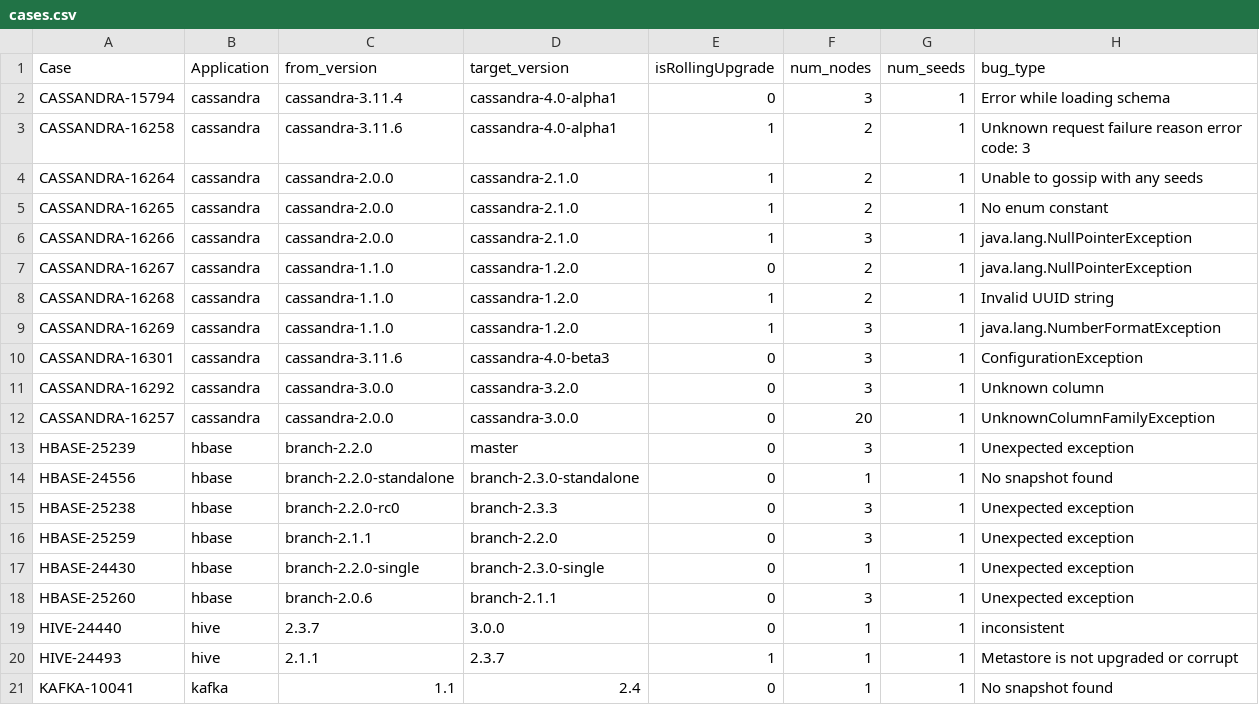
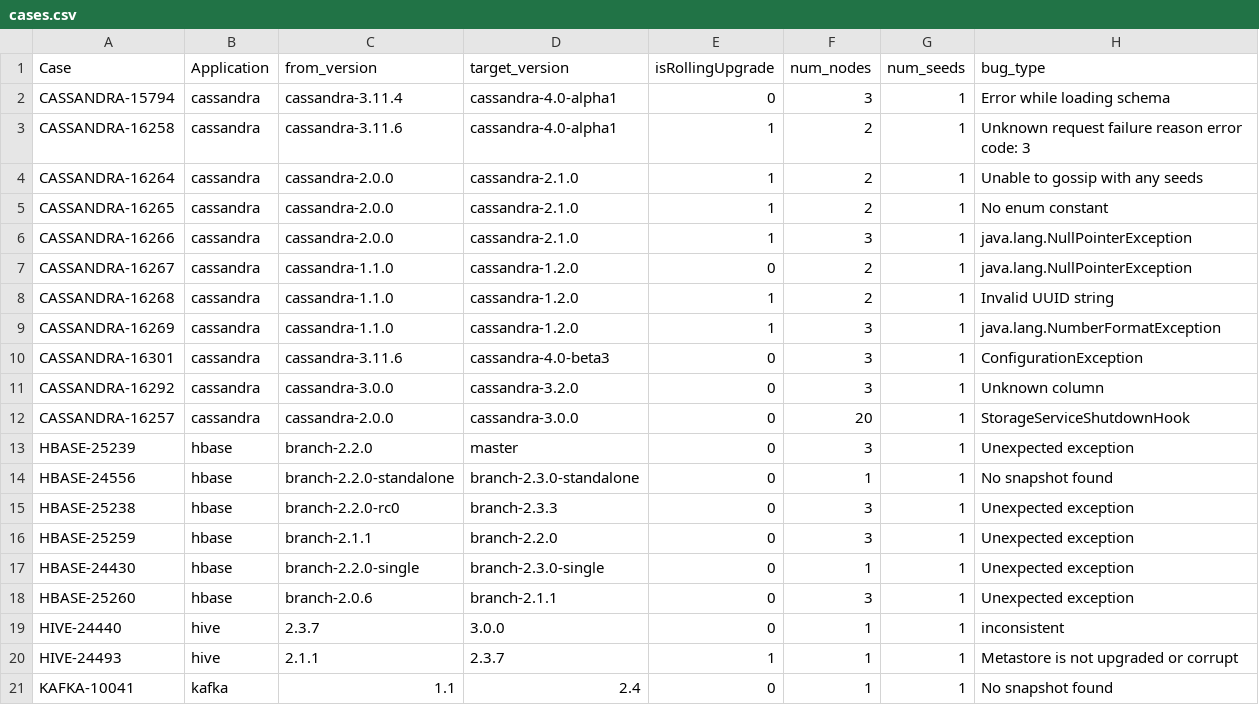
Before and after one commit to Claudenw/DUPTester, a CSV file: src/cases.csv, drawn as a sheet.

Commit message:
update case

```diff
--- a/src/cases.csv
+++ b/src/cases.csv
@@ -11,3 +11,3 @@ CASSANDRA-16301,cassandra,cassandra-3.11.6,cassandra-4.0-beta3,0,3,1,Configurati
 CASSANDRA-16292,cassandra,cassandra-3.0.0,cassandra-3.2.0,0,3,1,Unknown column
-CASSANDRA-16257,cassandra,cassandra-2.0.0,cassandra-3.0.0,0,20,1,UnknownColumnFamilyException
+CASSANDRA-16257,cassandra,cassandra-2.0.0,cassandra-3.0.0,0,20,1,StorageServiceShutdownHook
 HBASE-25239,hbase,branch-2.2.0,master,0,3,1,Unexpected exception
```
